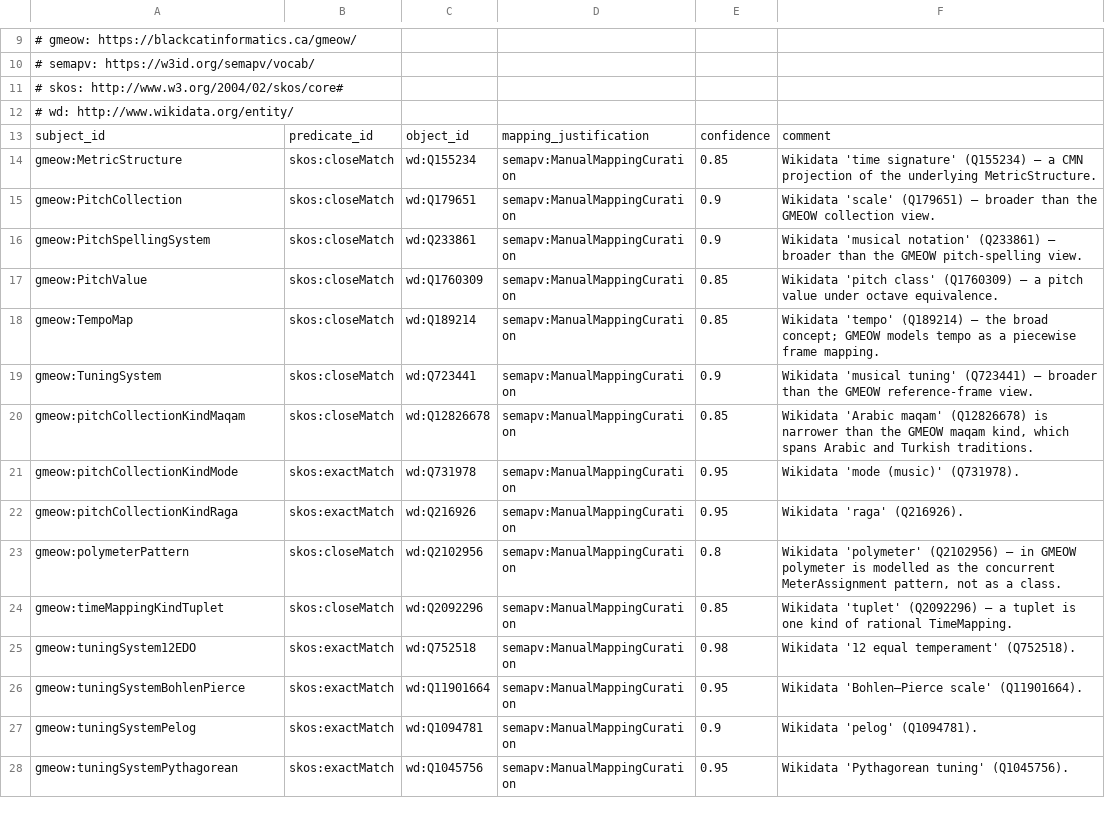
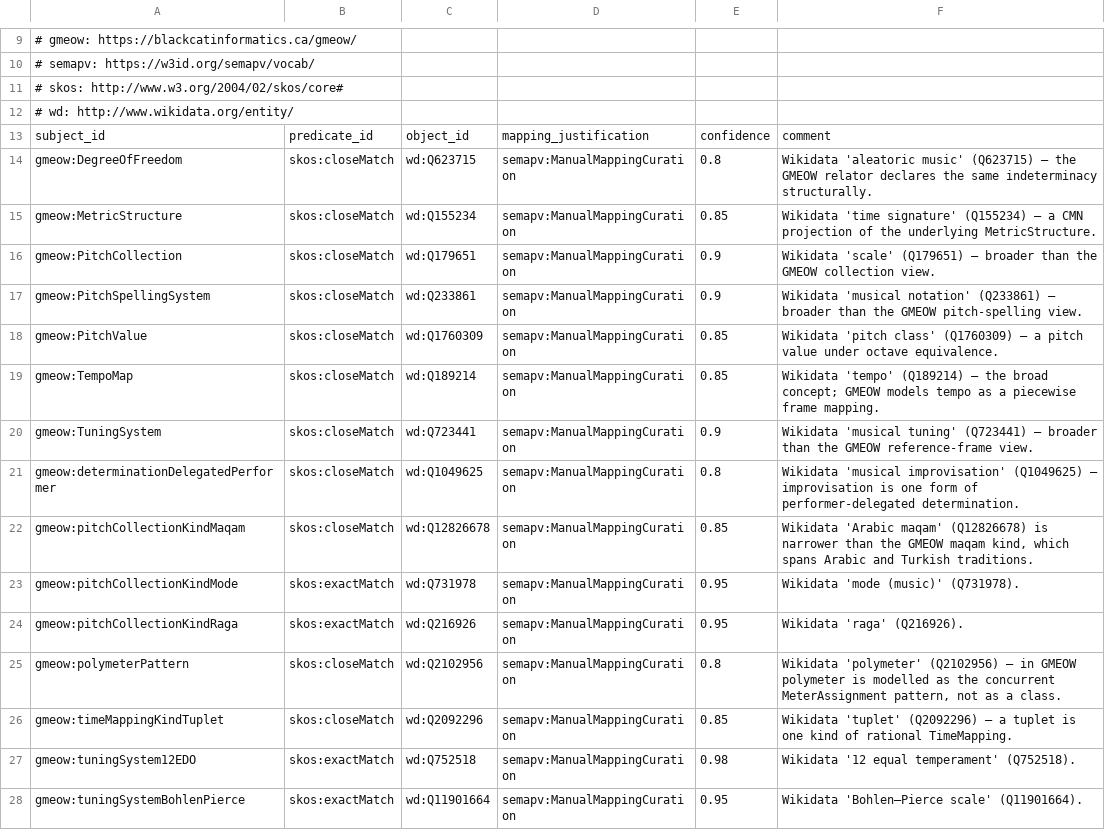
Before and after one commit to Blackcat-Informatics/gmeow-ontology, a TSV file: generated/mappings/gmeow-music.sssom.tsv, drawn as a sheet; only a part is shown, gaps mark what is left out; the shorter side is filled out with more unchanged rows; the diff names each change by its address in the sheet, - before the commit and + after, or states it on an @@ line.

Commit message:
feat(music): add M6 performance layer for form, process and indeterminacy (#312)
Adds DegreeOfFreedom, TraversalConstraint, PerformanceDecision,
GenerativeProcess and OrnamentProfile to the music extension slice,
plus value vocabularies, FnO solver hooks, SHACL shapes, fixtures
and negative-test guards.

Principles 4, 9, 10, 11, 12, 16.

```diff
--- a/generated/mappings/gmeow-music.sssom.tsv
+++ b/generated/mappings/gmeow-music.sssom.tsv
+row 14: gmeow:DegreeOfFreedom | skos:closeMatch | wd:Q623715 | semapv:ManualMappingCuration | 0.8 | Wikidata 'aleatoric music' (Q623715) — the GMEOW relator declares the same indeterminacy structurally.
+row 21: gmeow:determinationDelegatedPerformer | skos:closeMatch | wd:Q1049625 | semapv:ManualMappingCuration | 0.8 | Wikidata 'musical improvisation' (Q1049625) — improvisation is one form of performer-delegated determination.
```
Also changed, not shown: 20 other files.
